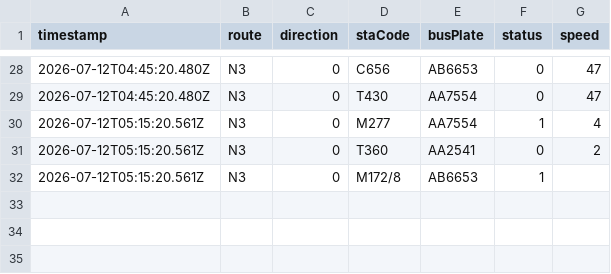
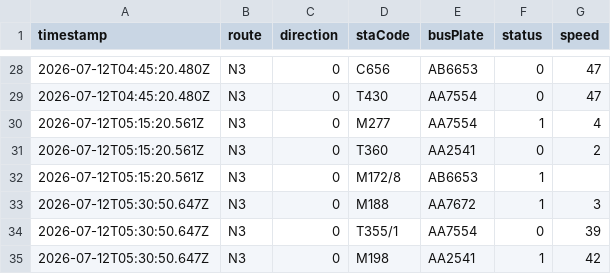
Before and after one commit to ChiHin-Lio/macau-bus-data, a CSV file: raw_logs/N3.csv, drawn as a sheet; only a part is shown, gaps mark what is left out; the diff names each change by its address in the sheet, - before the commit and + after, or states it on an @@ line.

Commit message:
scraper: update N3.csv via Cloudflare Worker

```diff
--- a/raw_logs/N3.csv
+++ b/raw_logs/N3.csv
+row 33: 2026-07-12T05:30:50.647Z | N3 | 0 | M188 | AA7672 | 1 | 3
+row 34: 2026-07-12T05:30:50.647Z | N3 | 0 | T355/1 | AA7554 | 0 | 39
+row 35: 2026-07-12T05:30:50.647Z | N3 | 0 | M198 | AA2541 | 1 | 42
```
